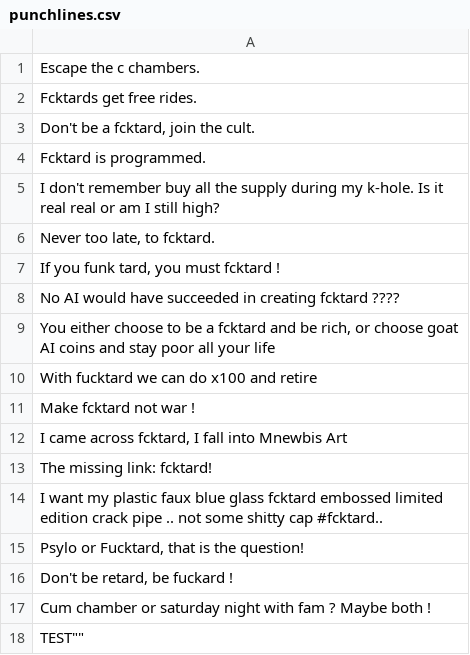
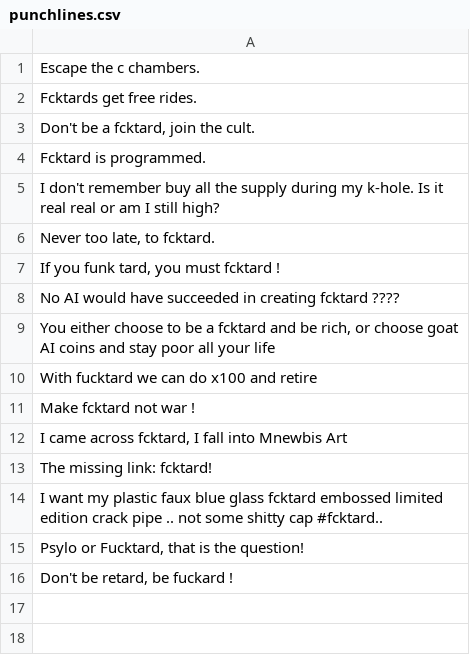
Before and after one commit to fucktardcto/punchlines, a CSV file: punchlines.csv, drawn as a sheet; the diff names each change by its address in the sheet, - before the commit and + after, or states it on an @@ line.

Commit message:
Update punchlines.csv

```diff
--- a/punchlines.csv
+++ b/punchlines.csv
-row 17: Cum chamber or saturday night with fam ? Maybe both !
-row 18: TEST""
```
